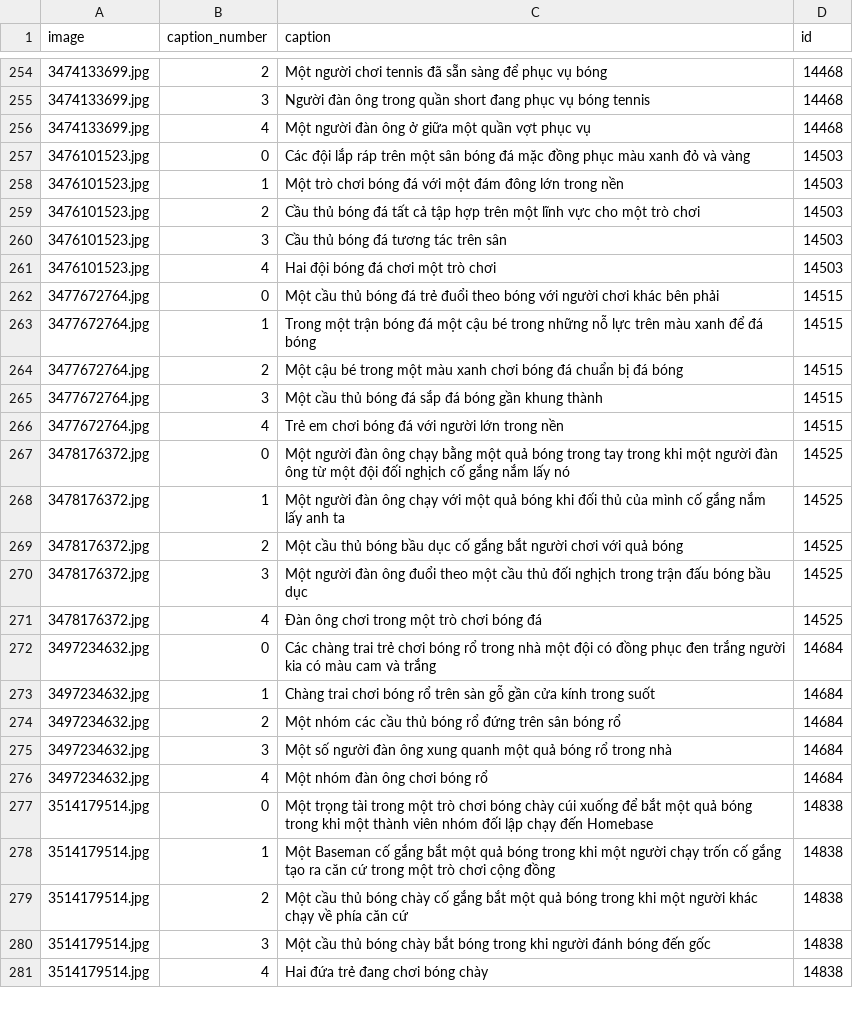
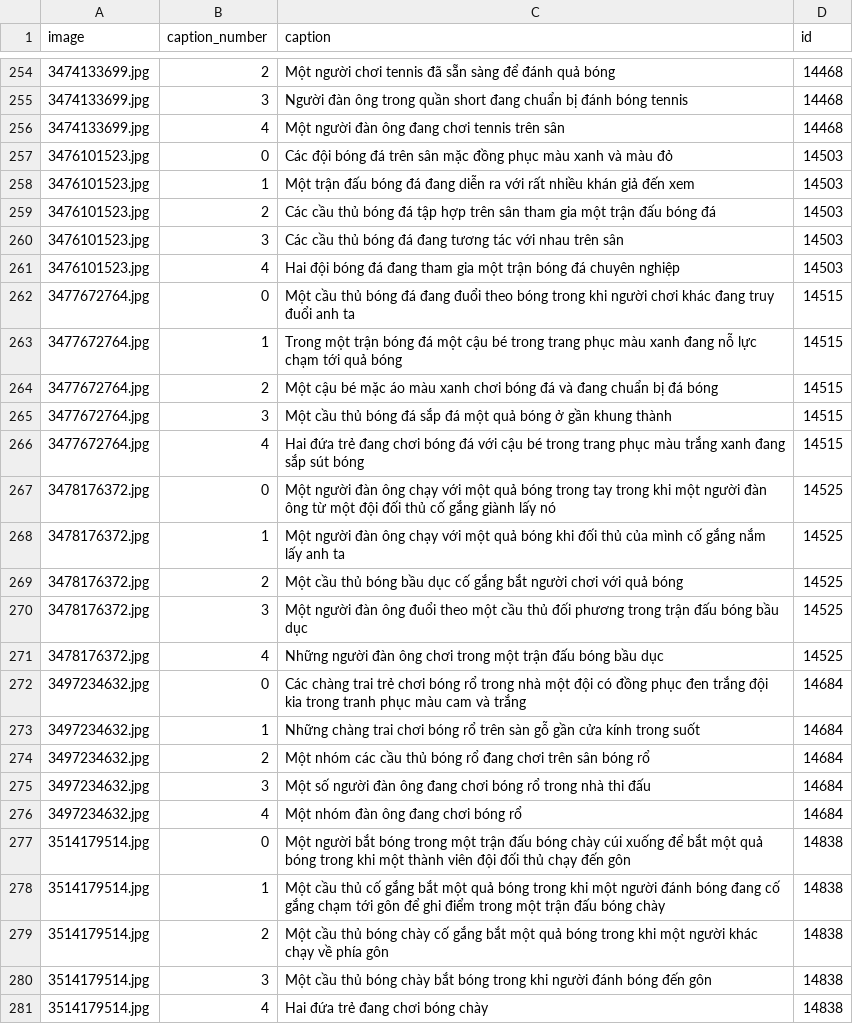
Before and after one commit to ThuanE3691/CS338-Image-Captioning, a CSV file: dataset/Flickr_sportball/test.csv, drawn as a sheet; only a part is shown, gaps mark what is left out; the diff covers the shown part only.

```diff
--- a/dataset/Flickr_sportball/test.csv
+++ b/dataset/Flickr_sportball/test.csv
@@ -254,28 +254,28 @@ image,caption_number,caption,id
-3474133699.jpg,2,Một người chơi tennis đã sẵn sàng để phục vụ bóng,14468
-3474133699.jpg,3,Người đàn ông trong quần short đang phục vụ bóng tennis,14468
-3474133699.jpg,4,Một người đàn ông ở giữa một quần vợt phục vụ,14468
-3476101523.jpg,0,Các đội lắp ráp trên một sân bóng đá mặc đồng phục màu xanh đỏ và vàng,14503
-3476101523.jpg,1,Một trò chơi bóng đá với một đám đông lớn trong nền,14503
-3476101523.jpg,2,Cầu thủ bóng đá tất cả tập hợp trên một lĩnh vực cho một trò chơi,14503
-3476101523.jpg,3,Cầu thủ bóng đá tương tác trên sân,14503
-3476101523.jpg,4,Hai đội bóng đá chơi một trò chơi,14503
-3477672764.jpg,0,Một cầu thủ bóng đá trẻ đuổi theo bóng với người chơi khác bên phải,14515
-3477672764.jpg,1,Trong một trận bóng đá một cậu bé trong những nỗ lực trên màu xanh để đá bóng,14515
-3477672764.jpg,2,Một cậu bé trong một màu xanh chơi bóng đá chuẩn bị đá bóng,14515
-3477672764.jpg,3,Một cầu thủ bóng đá sắp đá bóng gần khung thành,14515
-3477672764.jpg,4,Trẻ em chơi bóng đá với người lớn trong nền,14515
-3478176372.jpg,0,Một người đàn ông chạy bằng một quả bóng trong tay trong khi một người đàn ông từ một đội đối nghịch cố gắng nắm lấy nó,14525
+3474133699.jpg,2,Một người chơi tennis đã sẵn sàng để đánh quả bóng,14468
+3474133699.jpg,3,Người đàn ông trong quần short đang chuẩn bị đánh bóng tennis,14468
+3474133699.jpg,4,Một người đàn ông đang chơi tennis trên sân,14468
+3476101523.jpg,0,Các đội bóng đá trên sân mặc đồng phục màu xanh và màu đỏ,14503
+3476101523.jpg,1,Một trận đấu bóng đá đang diễn ra với rất nhiều khán giả đến xem,14503
+3476101523.jpg,2,Các cầu thủ bóng đá tập hợp trên sân tham gia một trận đấu bóng đá,14503
+3476101523.jpg,3,Các cầu thủ bóng đá đang tương tác với nhau trên sân,14503
+3476101523.jpg,4,Hai đội bóng đá đang tham gia một trận bóng đá chuyên nghiệp,14503
+3477672764.jpg,0,Một cầu thủ bóng đá đang đuổi theo bóng trong khi người chơi khác đang truy đuổi anh ta,14515
+3477672764.jpg,1,Trong một trận bóng đá một cậu bé trong trang phục màu xanh đang nỗ lực chạm tới quả bóng,14515
+3477672764.jpg,2,Một cậu bé mặc áo màu xanh chơi bóng đá và đang chuẩn bị đá bóng,14515
+3477672764.jpg,3,Một cầu thủ bóng đá sắp đá một quả bóng ở gần khung thành,14515
+3477672764.jpg,4,Hai đứa trẻ đang chơi bóng đá với cậu bé trong trang phục màu trắng xanh đang sắp sút bóng,14515
+3478176372.jpg,0,Một người đàn ông chạy với một quả bóng trong tay trong khi một người đàn ông từ một đội đối thủ cố gắng giành lấy nó,14525
 3478176372.jpg,1,Một người đàn ông chạy với một quả bóng khi đối thủ của mình cố gắng nắm lấy anh ta,14525
 3478176372.jpg,2,Một cầu thủ bóng bầu dục cố gắng bắt người chơi với quả bóng,14525
-3478176372.jpg,3,Một người đàn ông đuổi theo một cầu thủ đối nghịch trong trận đấu bóng bầu dục,14525
-3478176372.jpg,4,Đàn ông chơi trong một trò chơi bóng đá,14525
-3497234632.jpg,0,Các chàng trai trẻ chơi bóng rổ trong nhà một đội có đồng phục đen trắng người kia có màu cam và trắng,14684
-3497234632.jpg,1,Chàng trai chơi bóng rổ trên sàn gỗ gần cửa kính trong suốt,14684
-3497234632.jpg,2,Một nhóm các cầu thủ bóng rổ đứng trên sân bóng rổ,14684
-3497234632.jpg,3,Một số người đàn ông xung quanh một quả bóng rổ trong nhà,14684
-3497234632.jpg,4,Một nhóm đàn ông chơi bóng rổ,14684
-3514179514.jpg,0,Một trọng tài trong một trò chơi bóng chày cúi xuống để bắt một quả bóng trong khi một thành viên nhóm đối lập chạy đến Homebase,14838
-3514179514.jpg,1,Một Baseman cố gắng bắt một quả bóng trong khi một người chạy trốn cố gắng tạo ra căn cứ trong một trò chơi cộng đồng,14838
-3514179514.jpg,2,Một cầu thủ bóng chày cố gắng bắt một quả bóng trong khi một người khác chạy về phía căn cứ,14838
-3514179514.jpg,3,Một cầu thủ bóng chày bắt bóng trong khi người đánh bóng đến gốc,14838
+3478176372.jpg,3,Một người đàn ông đuổi theo một cầu thủ đối phương trong trận đấu bóng bầu dục,14525
+3478176372.jpg,4,Những người đàn ông chơi trong một trận đấu bóng bầu dục,14525
+3497234632.jpg,0,Các chàng trai trẻ chơi bóng rổ trong nhà một đội có đồng phục đen trắng đội kia trong tranh phục màu cam và trắng,14684
+3497234632.jpg,1,Những chàng trai chơi bóng rổ trên sàn gỗ gần cửa kính trong suốt,14684
+3497234632.jpg,2,Một nhóm các cầu thủ bóng rổ đang chơi trên sân bóng rổ,14684
+3497234632.jpg,3,Một số người đàn ông đang chơi bóng rổ trong nhà thi đấu,14684
+3497234632.jpg,4,Một nhóm đàn ông đang chơi bóng rổ,14684
+3514179514.jpg,0,Một người bắt bóng trong một trận đấu bóng chày cúi xuống để bắt một quả bóng trong khi một thành viên đội đối thủ chạy đến gôn,14838
+3514179514.jpg,1,Một cầu thủ cố gắng bắt một quả bóng trong khi một người đánh bóng đang cố gắng chạm tới gôn để ghi điểm trong một trận đấu bóng chày,14838
+3514179514.jpg,2,Một cầu thủ bóng chày cố gắng bắt một quả bóng trong khi một người khác chạy về phía gôn,14838
+3514179514.jpg,3,Một cầu thủ bóng chày bắt bóng trong khi người đánh bóng đến gôn,14838
 3514179514.jpg,4,Hai đứa trẻ đang chơi bóng chày,14838
```
Also changed, not shown: 77 edited cells elsewhere in this file.
